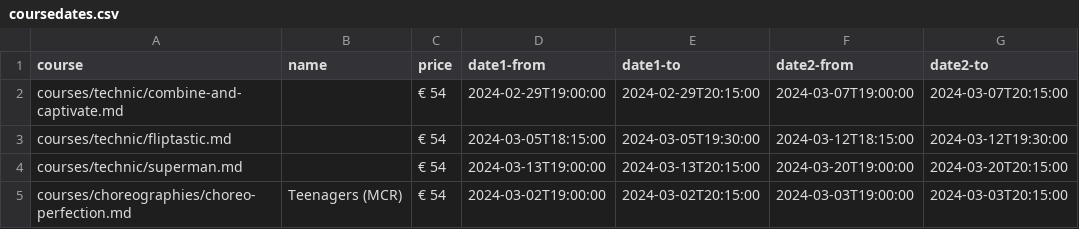
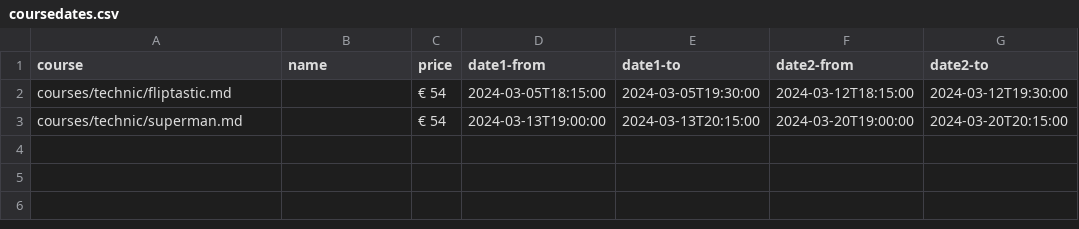
Before and after one commit to ivypoledance/ivypoledance.github.io, a CSV file: coursedates.csv, drawn as a sheet; the diff names each change by its address in the sheet, - before the commit and + after, or states it on an @@ line.

Commit message:
Update coursedates.csv

```diff
--- a/coursedates.csv
+++ b/coursedates.csv
-row 2: courses/technic/combine-and-captivate.md |  | € 54 | 2024-02-29T19:00:00 | 2024-02-29T20:15:00 | 2024-03-07T19:00:00 | 2024-03-07T20:15:00
-row 5: courses/choreographies/choreo-perfection.md | Teenagers (MCR) | € 54 | 2024-03-02T19:00:00 | 2024-03-02T20:15:00 | 2024-03-03T19:00:00 | 2024-03-03T20:15:00
```
